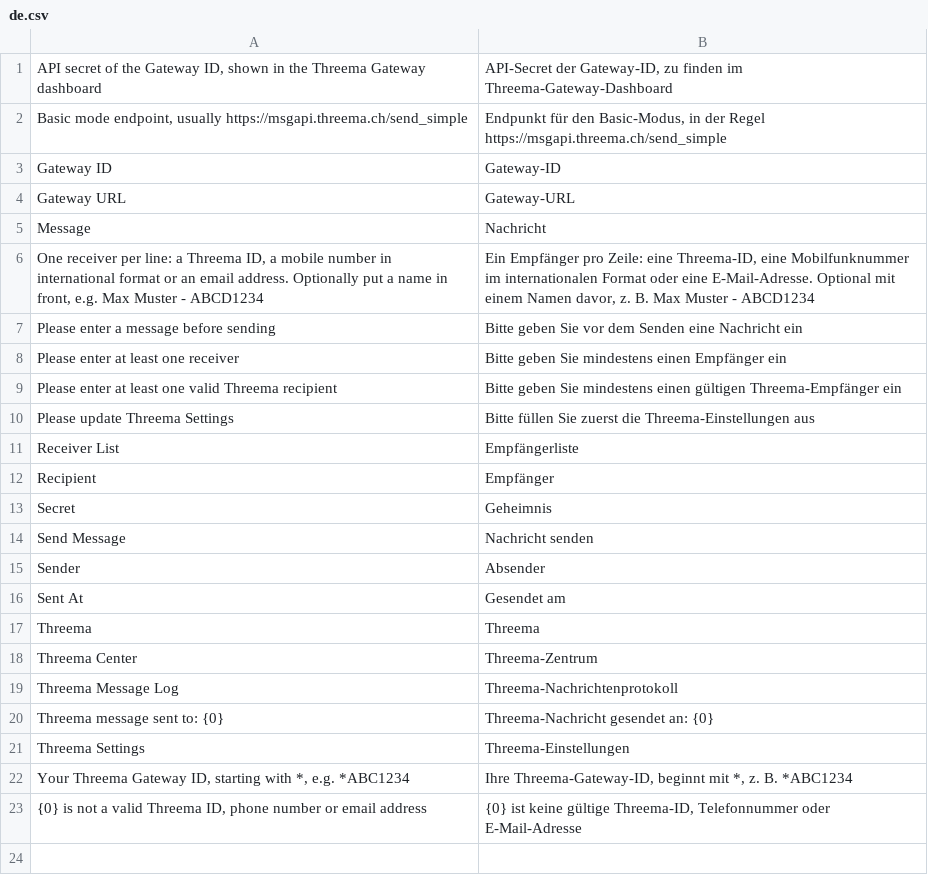
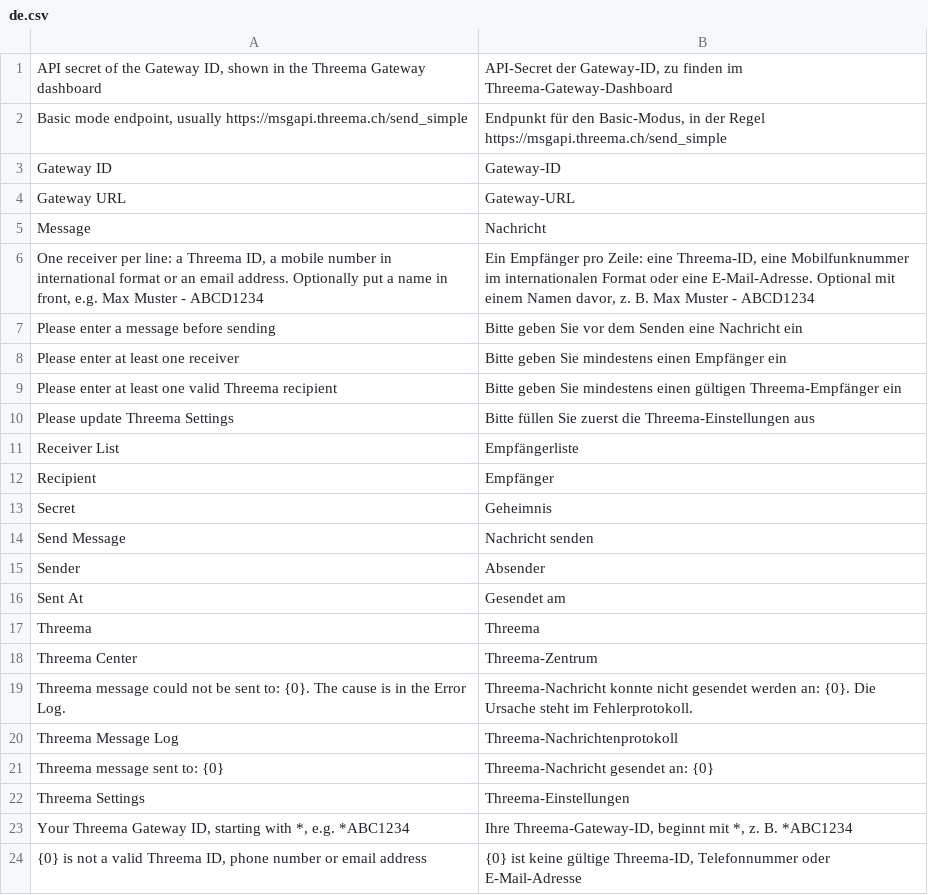
Before and after one commit to Centura-AG/frappe_threema, a CSV file: frappe_threema/translations/de.csv, drawn as a sheet.

```diff
--- a/frappe_threema/translations/de.csv
+++ b/frappe_threema/translations/de.csv
@@ -18,2 +18,3 @@ Threema,Threema
 Threema Center,Threema-Zentrum
+Threema message could not be sent to: {0}. The cause is in the Error Log.,Threema-Nachricht konnte nicht gesendet werden an: {0}. Die Ursache steht im Fehlerprotokoll.
 Threema Message Log,Threema-Nachrichtenprotokoll
```
Also changed, not shown: 3 other files.
